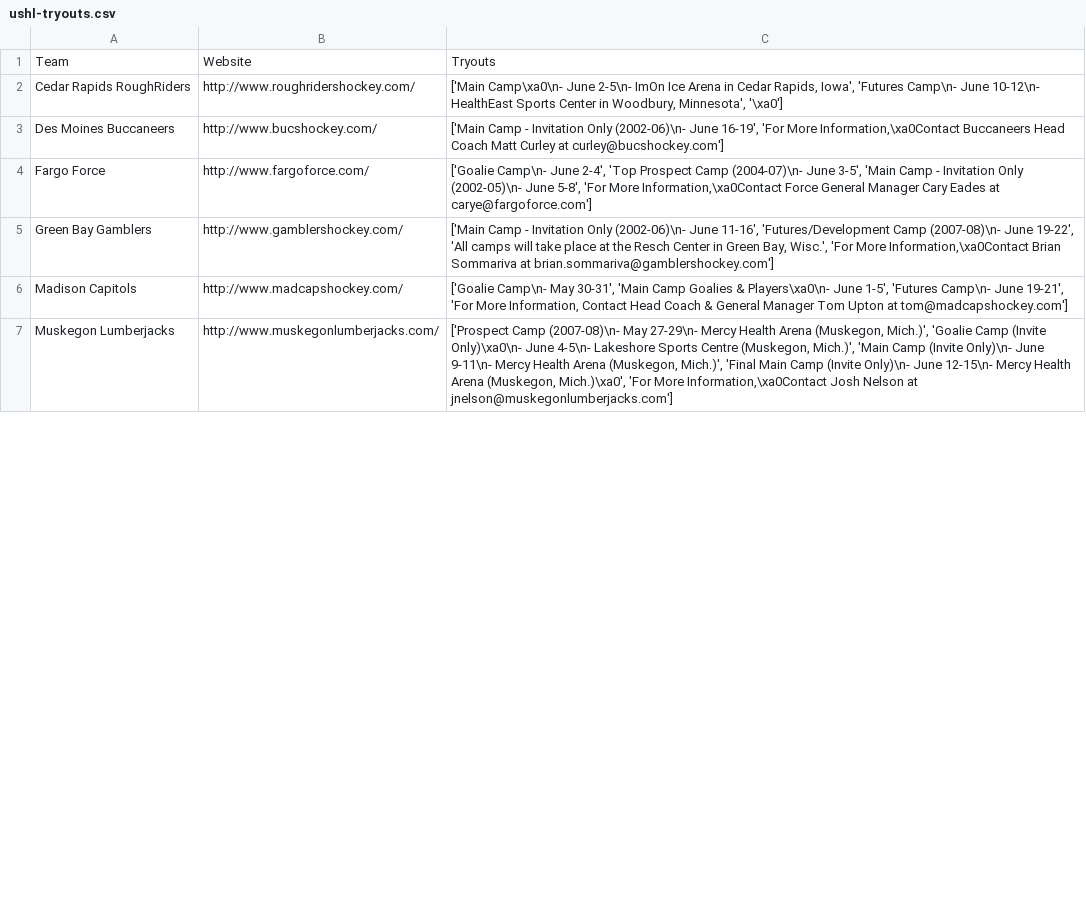
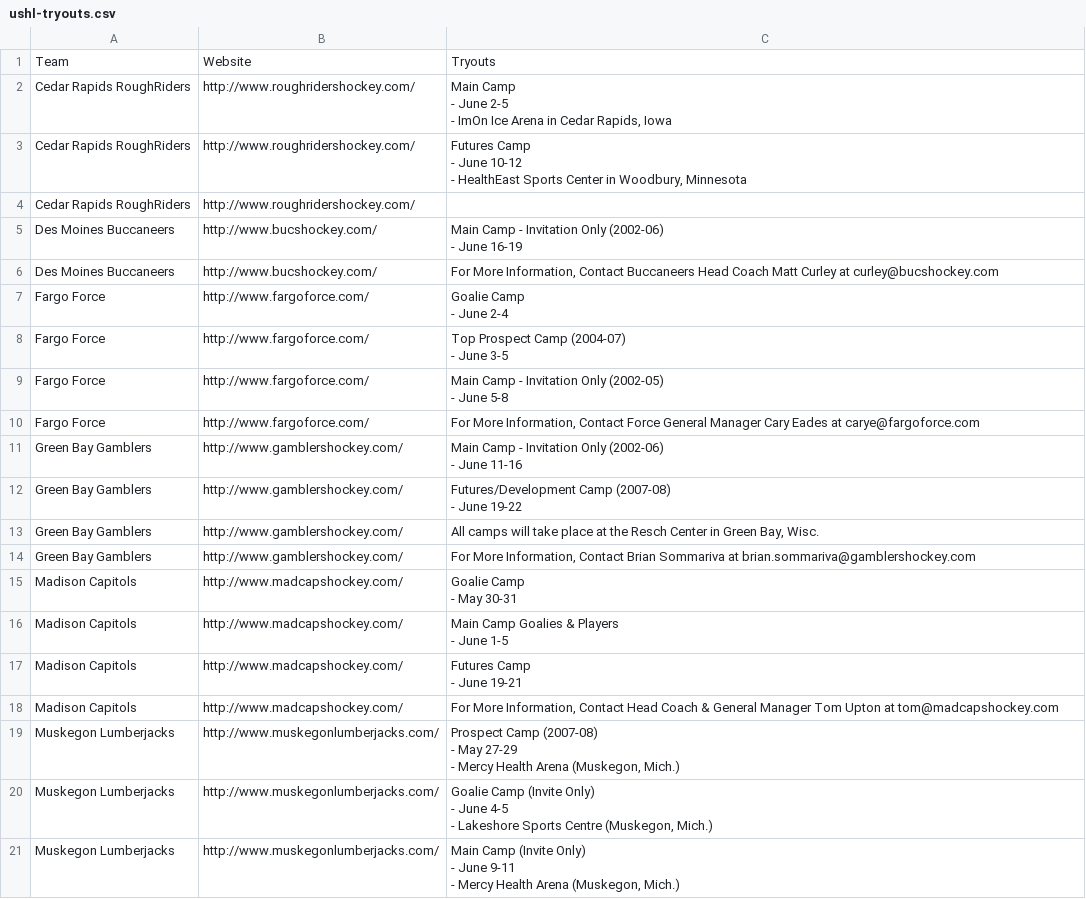
Before and after one commit to rdoherty2019/rdoherty2019.github.io, a CSV file: tryoutMap/ushl-tryouts.csv, drawn as a sheet; only a part is shown; the diff covers the shown part only.

Commit message:
Changed output of USHL Web Scraper

```diff
--- a/tryoutMap/ushl-tryouts.csv
+++ b/tryoutMap/ushl-tryouts.csv
@@ -1,7 +1,40 @@
 Team,Website,Tryouts
-Cedar Rapids RoughRiders,http://www.roughridershockey.com/,"['Main Camp\xa0\n- June 2-5\n- ImOn Ice Arena in Cedar Rapids, Iowa', 'Futures Camp\n- June 10-12\n- HealthEast Sports Center in Woodbury, Minnesota', '\xa0']"
-Des Moines Buccaneers,http://www.bucshockey.com/,"['Main Camp - Invitation Only (2002-06)\n- June 16-19', 'For More Information,\xa0Contact Buccaneers Head Coach Matt Curley at curley@bucshockey.com']"
-Fargo Force,http://www.fargoforce.com/,"['Goalie Camp\n- June 2-4', 'Top Prospect Camp (2004-07)\n- June 3-5', 'Main Camp - Invitation Only (2002-05)\n- June 5-8', 'For More Information,\xa0Contact Force General Manager Cary Eades at carye@fargoforce.com']"
-Green Bay Gamblers,http://www.gamblershockey.com/,"['Main Camp - Invitation Only (2002-06)\n- June 11-16', 'Futures/Development Camp (2007-08)\n- June 19-22', 'All camps will take place at the Resch Center in Green Bay, Wisc.', 'For More Information,\xa0Contact Brian Sommariva at brian.sommariva@gamblershockey.com']"
-Madison Capitols,http://www.madcapshockey.com/,"['Goalie Camp\n- May 30-31', 'Main Camp Goalies & Players\xa0\n- June 1-5', 'Futures Camp\n- June 19-21', 'For More Information, Contact Head Coach & General Manager Tom Upton at tom@madcapshockey.com']"
-Muskegon Lumberjacks,http://www.muskegonlumberjacks.com/,"['Prospect Camp (2007-08)\n- May 27-29\n- Mercy Health Arena (Muskegon, Mich.)', 'Goalie Camp (Invite Only)\xa0\n- June 4-5\n- Lakeshore Sports Centre (Muskegon, Mich.)', 'Main Camp (Invite Only)\n- June 9-11\n- Mercy Health Arena (Muskegon, Mich.)', 'Final Main Camp (Invite Only)\n- June 12-15\n- Mercy Health Arena (Muskegon, Mich.)\xa0', 'For More Information,\xa0Contact Josh Nelson at jnelson@muskegonlumberjacks.com']"
+Cedar Rapids RoughRiders,http://www.roughridershockey.com/,"Main Camp 
+- June 2-5
+- ImOn Ice Arena in Cedar Rapids, Iowa"
+Cedar Rapids RoughRiders,http://www.roughridershockey.com/,"Futures Camp
+- June 10-12
+- HealthEast Sports Center in Woodbury, Minnesota"
+Cedar Rapids RoughRiders,http://www.roughridershockey.com/, 
+Des Moines Buccaneers,http://www.bucshockey.com/,"Main Camp - Invitation Only (2002-06)
+- June 16-19"
+Des Moines Buccaneers,http://www.bucshockey.com/,"For More Information, Contact Buccaneers Head Coach Matt Curley at curley@bucshockey.com"
+Fargo Force,http://www.fargoforce.com/,"Goalie Camp
+- June 2-4"
+Fargo Force,http://www.fargoforce.com/,"Top Prospect Camp (2004-07)
+- June 3-5"
+Fargo Force,http://www.fargoforce.com/,"Main Camp - Invitation Only (2002-05)
+- June 5-8"
+Fargo Force,http://www.fargoforce.com/,"For More Information, Contact Force General Manager Cary Eades at carye@fargoforce.com"
+Green Bay Gamblers,http://www.gamblershockey.com/,"Main Camp - Invitation Only (2002-06)
+- June 11-16"
+Green Bay Gamblers,http://www.gamblershockey.com/,"Futures/Development Camp (2007-08)
+- June 19-22"
+Green Bay Gamblers,http://www.gamblershockey.com/,"All camps will take place at the Resch Center in Green Bay, Wisc."
+Green Bay Gamblers,http://www.gamblershockey.com/,"For More Information, Contact Brian Sommariva at brian.sommariva@gamblershockey.com"
+Madison Capitols,http://www.madcapshockey.com/,"Goalie Camp
+- May 30-31"
+Madison Capitols,http://www.madcapshockey.com/,"Main Camp Goalies & Players 
+- June 1-5"
+Madison Capitols,http://www.madcapshockey.com/,"Futures Camp
+- June 19-21"
+Madison Capitols,http://www.madcapshockey.com/,"For More Information, Contact Head Coach & General Manager Tom Upton at tom@madcapshockey.com"
+Muskegon Lumberjacks,http://www.muskegonlumberjacks.com/,"Prospect Camp (2007-08)
+- May 27-29
+- Mercy Health Arena (Muskegon, Mich.)"
+Muskegon Lumberjacks,http://www.muskegonlumberjacks.com/,"Goalie Camp (Invite Only) 
+- June 4-5
+- Lakeshore Sports Centre (Muskegon, Mich.)"
+Muskegon Lumberjacks,http://www.muskegonlumberjacks.com/,"Main Camp (Invite Only)
+- June 9-11
+- Mercy Health Arena (Muskegon, Mich.)"
```
Also changed, not shown: 9 added rows and 2 edited cells elsewhere in this file, 1 other file.
